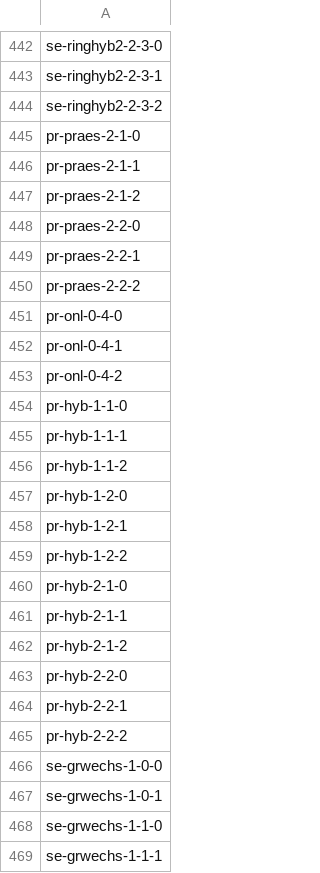
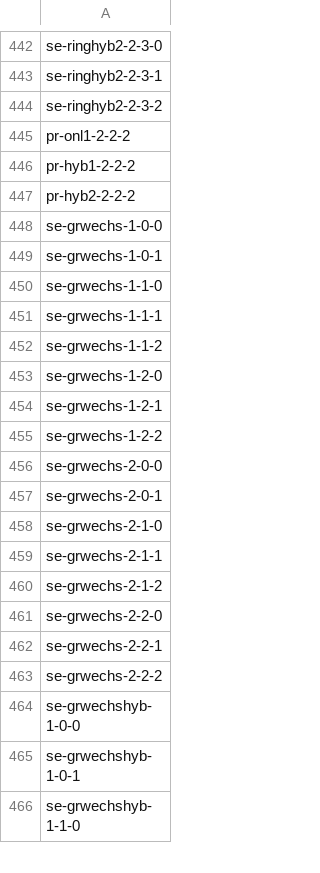
Before and after one commit to bolognalab/bolognalab.github.io, a CSV file: entscheidungshilfe-lehre/szenarien.csv, drawn as a sheet; only a part is shown, gaps mark what is left out; the shorter side is filled out with more unchanged rows.

```diff
--- a/entscheidungshilfe-lehre/szenarien.csv
+++ b/entscheidungshilfe-lehre/szenarien.csv
@@ -444,23 +444,5 @@ se-ringhyb2-2-3-1
 se-ringhyb2-2-3-2
-pr-praes-2-1-0
-pr-praes-2-1-1
-pr-praes-2-1-2
-pr-praes-2-2-0
-pr-praes-2-2-1
-pr-praes-2-2-2
-pr-onl-0-4-0
-pr-onl-0-4-1
-pr-onl-0-4-2
-pr-hyb-1-1-0
-pr-hyb-1-1-1
-pr-hyb-1-1-2
-pr-hyb-1-2-0
-pr-hyb-1-2-1
-pr-hyb-1-2-2
-pr-hyb-2-1-0
-pr-hyb-2-1-1
-pr-hyb-2-1-2
-pr-hyb-2-2-0
-pr-hyb-2-2-1
-pr-hyb-2-2-2
+pr-onl1-2-2-2
+pr-hyb1-2-2-2
+pr-hyb2-2-2-2
 se-grwechs-1-0-0
```
Also changed, not shown: entscheidungshilfe-lehre/texts_tips_matrix.csv, 12 other files.
